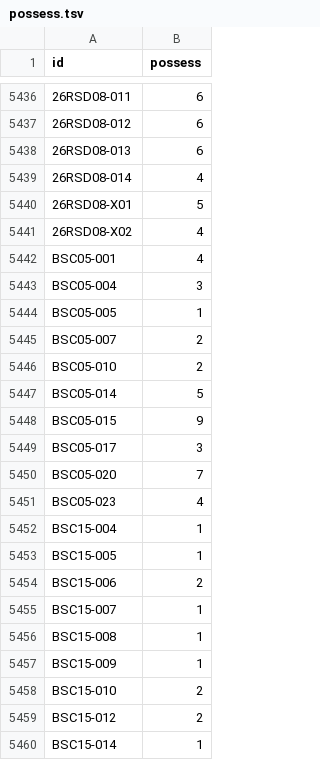
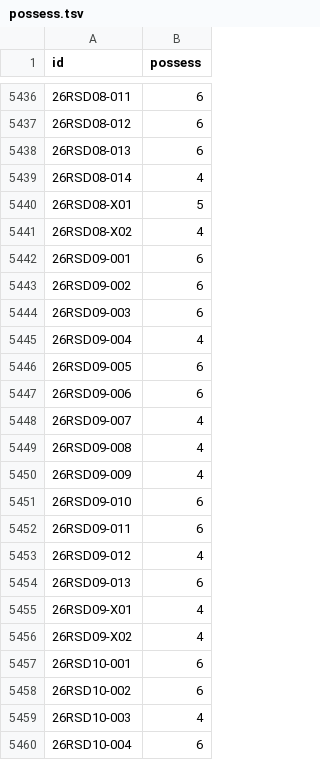
Before and after one commit to zeran1207/zeran1207.github.io, a TSV file: data/possess.tsv, drawn as a sheet; only a part is shown, gaps mark what is left out; the shorter side is filled out with more unchanged rows; the diff covers the shown part only; the diff names each change by its address in the sheet, - before the commit and + after, or states it on an @@ line.

```diff
--- a/data/possess.tsv
+++ b/data/possess.tsv
+row 5442: 26RSD09-001 | 6
+row 5443: 26RSD09-002 | 6
+row 5444: 26RSD09-003 | 6
+row 5445: 26RSD09-004 | 4
+row 5446: 26RSD09-005 | 6
+row 5447: 26RSD09-006 | 6
+row 5448: 26RSD09-007 | 4
+row 5449: 26RSD09-008 | 4
+row 5450: 26RSD09-009 | 4
+row 5451: 26RSD09-010 | 6
+row 5452: 26RSD09-011 | 6
+row 5453: 26RSD09-012 | 4
+row 5454: 26RSD09-013 | 6
+row 5455: 26RSD09-X01 | 4
+row 5456: 26RSD09-X02 | 4
+row 5457: 26RSD10-001 | 6
+row 5458: 26RSD10-002 | 6
+row 5459: 26RSD10-003 | 4
+row 5460: 26RSD10-004 | 6
```
Also changed, not shown: 12 added rows and 3 edited cells elsewhere in this file, data/name.tsv.
